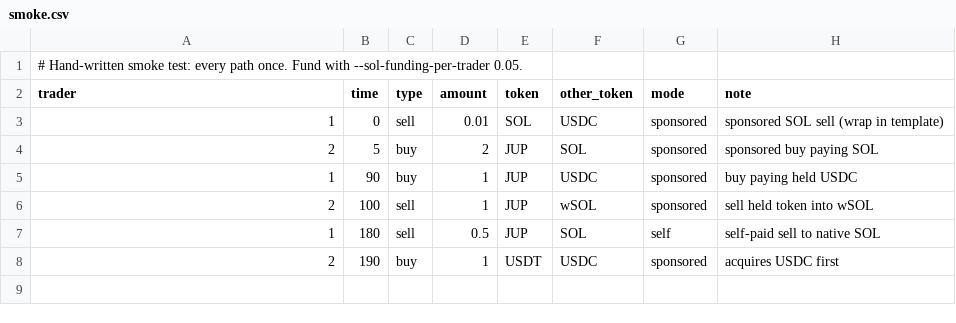
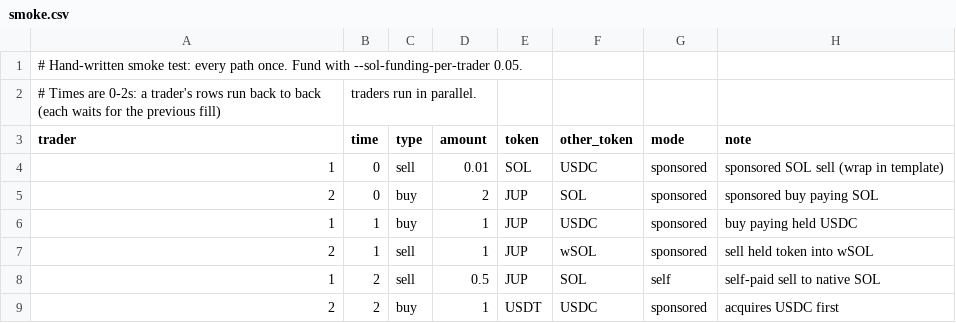
Before and after one commit to anxolin/solana-qos, a CSV file: scenarios/smoke.csv, drawn as a sheet.

```diff
--- a/scenarios/smoke.csv
+++ b/scenarios/smoke.csv
@@ -1,8 +1,9 @@
 # Hand-written smoke test: every path once. Fund with --sol-funding-per-trader 0.05.
+# Times are 0-2s: a trader's rows run back to back (each waits for the previous fill), traders run in parallel.
 trader,time,type,amount,token,other_token,mode,note
 1,0,sell,0.01,SOL,USDC,sponsored,sponsored SOL sell (wrap in template)
-2,5,buy,2,JUP,SOL,sponsored,sponsored buy paying SOL
-1,90,buy,1,JUP,USDC,sponsored,buy paying held USDC
-2,100,sell,1,JUP,wSOL,sponsored,sell held token into wSOL
-1,180,sell,0.5,JUP,SOL,self,self-paid sell to native SOL
-2,190,buy,1,USDT,USDC,sponsored,acquires USDC first
+2,0,buy,2,JUP,SOL,sponsored,sponsored buy paying SOL
+1,1,buy,1,JUP,USDC,sponsored,buy paying held USDC
+2,1,sell,1,JUP,wSOL,sponsored,sell held token into wSOL
+1,2,sell,0.5,JUP,SOL,self,self-paid sell to native SOL
+2,2,buy,1,USDT,USDC,sponsored,acquires USDC first
```
Also changed, not shown: sessions/2026-10-02-21-02-smoke/orders.csv, sessions/2026-10-02-kaffee/orders.csv, 28 other files.
